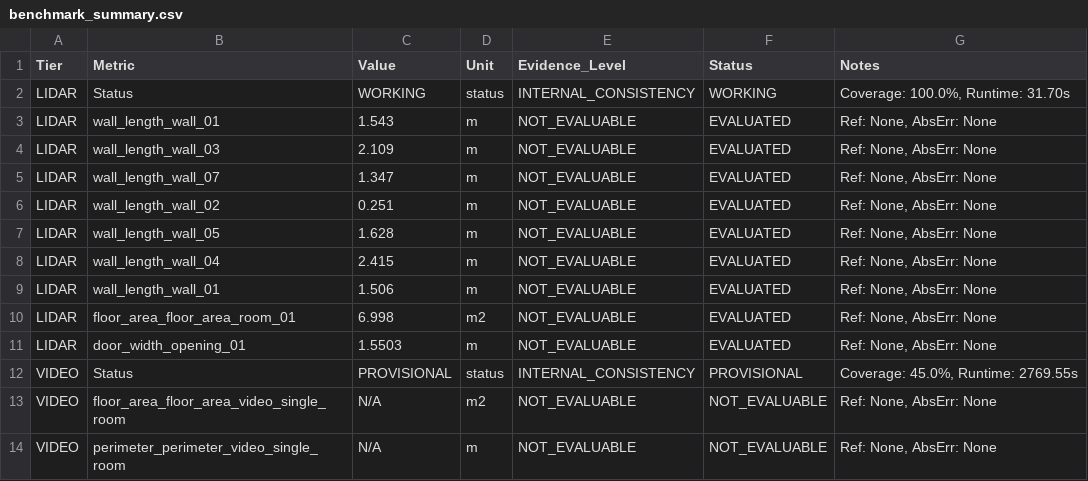
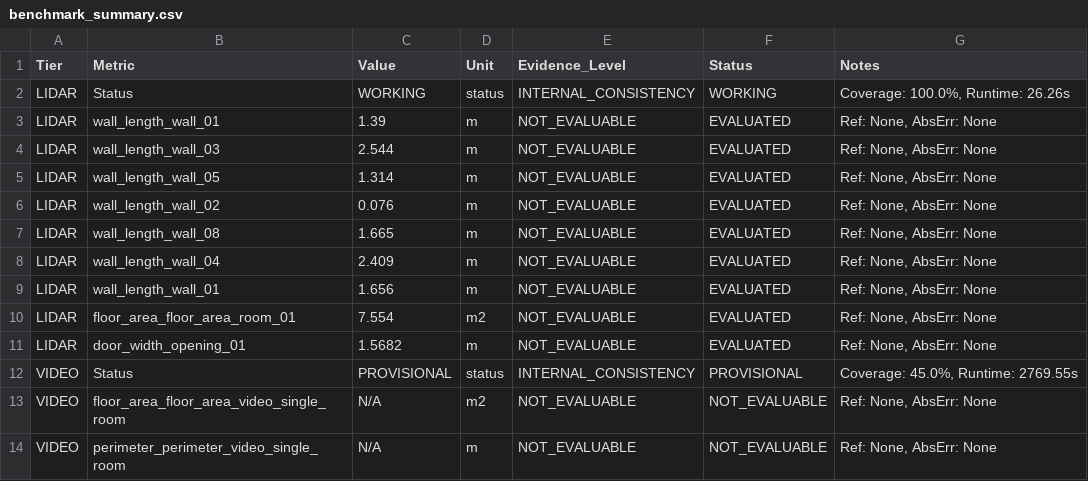
Before and after one commit to MUKULBUROL/Cozmo-AI_Project, a CSV file: outputs/benchmarks/stage10_baseline/benchmark_summary.csv, drawn as a sheet; only a part is shown.

Commit message:
fix(stage10): make structural RANSAC reconstruction deterministic

```diff
--- a/outputs/benchmarks/stage10_baseline/benchmark_summary.csv
+++ b/outputs/benchmarks/stage10_baseline/benchmark_summary.csv
@@ -1,12 +1,12 @@
 Tier,Metric,Value,Unit,Evidence_Level,Status,Notes
-LIDAR,Status,WORKING,status,INTERNAL_CONSISTENCY,WORKING,"Coverage: 100.0%, Runtime: 31.70s"
-LIDAR,wall_length_wall_01,1.543,m,NOT_EVALUABLE,EVALUATED,"Ref: None, AbsErr: None"
-LIDAR,wall_length_wall_03,2.109,m,NOT_EVALUABLE,EVALUATED,"Ref: None, AbsErr: None"
-LIDAR,wall_length_wall_07,1.347,m,NOT_EVALUABLE,EVALUATED,"Ref: None, AbsErr: None"
-LIDAR,wall_length_wall_02,0.251,m,NOT_EVALUABLE,EVALUATED,"Ref: None, AbsErr: None"
-LIDAR,wall_length_wall_05,1.628,m,NOT_EVALUABLE,EVALUATED,"Ref: None, AbsErr: None"
-LIDAR,wall_length_wall_04,2.415,m,NOT_EVALUABLE,EVALUATED,"Ref: None, AbsErr: None"
-LIDAR,wall_length_wall_01,1.506,m,NOT_EVALUABLE,EVALUATED,"Ref: None, AbsErr: None"
-LIDAR,floor_area_floor_area_room_01,6.998,m2,NOT_EVALUABLE,EVALUATED,"Ref: None, AbsErr: None"
-LIDAR,door_width_opening_01,1.5503,m,NOT_EVALUABLE,EVALUATED,"Ref: None, AbsErr: None"
+LIDAR,Status,WORKING,status,INTERNAL_CONSISTENCY,WORKING,"Coverage: 100.0%, Runtime: 26.26s"
+LIDAR,wall_length_wall_01,1.39,m,NOT_EVALUABLE,EVALUATED,"Ref: None, AbsErr: None"
+LIDAR,wall_length_wall_03,2.544,m,NOT_EVALUABLE,EVALUATED,"Ref: None, AbsErr: None"
+LIDAR,wall_length_wall_05,1.314,m,NOT_EVALUABLE,EVALUATED,"Ref: None, AbsErr: None"
+LIDAR,wall_length_wall_02,0.076,m,NOT_EVALUABLE,EVALUATED,"Ref: None, AbsErr: None"
+LIDAR,wall_length_wall_08,1.665,m,NOT_EVALUABLE,EVALUATED,"Ref: None, AbsErr: None"
+LIDAR,wall_length_wall_04,2.409,m,NOT_EVALUABLE,EVALUATED,"Ref: None, AbsErr: None"
+LIDAR,wall_length_wall_01,1.656,m,NOT_EVALUABLE,EVALUATED,"Ref: None, AbsErr: None"
+LIDAR,floor_area_floor_area_room_01,7.554,m2,NOT_EVALUABLE,EVALUATED,"Ref: None, AbsErr: None"
+LIDAR,door_width_opening_01,1.5682,m,NOT_EVALUABLE,EVALUATED,"Ref: None, AbsErr: None"
 VIDEO,Status,PROVISIONAL,status,INTERNAL_CONSISTENCY,PROVISIONAL,"Coverage: 45.0%, Runtime: 2769.55s"
```
Also changed, not shown: 17 other files.
